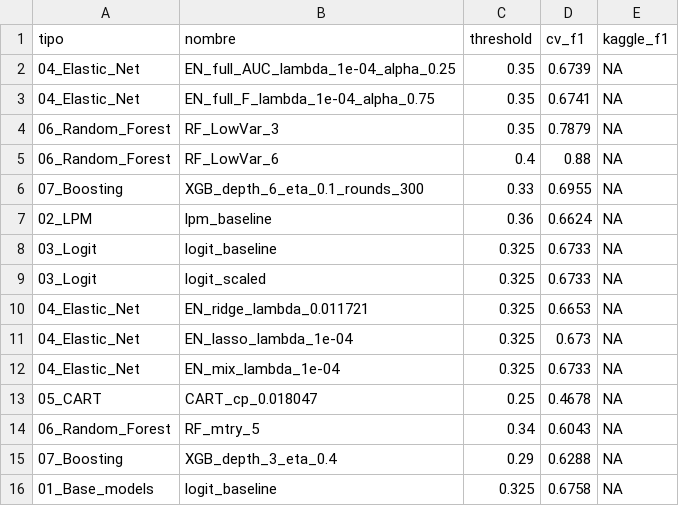
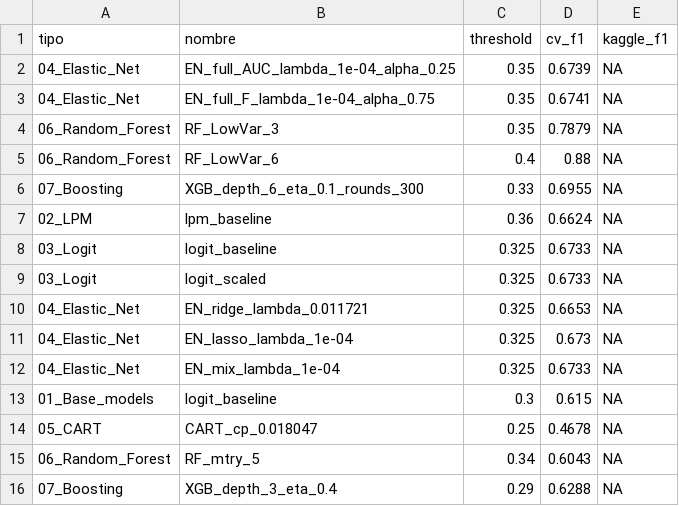
Before and after one commit to camilorianog/BDML_PS02_Equipo_02, a CSV file: 02_models/log.csv, drawn as a sheet.

Commit message:
Revert "Rerun de logit baseline"
This reverts commit a6698b0de3c1db3948fb91fe07ec85c9d80aabfa.

```diff
--- a/02_models/log.csv
+++ b/02_models/log.csv
@@ -12,2 +12,3 @@
 "04_Elastic_Net","EN_mix_lambda_1e-04",0.325,0.6733,NA
+"01_Base_models","logit_baseline",0.3,0.615,NA
 "05_CART","CART_cp_0.018047",0.25,0.4678,NA
@@ -15,2 +16 @@
 "07_Boosting","XGB_depth_3_eta_0.4",0.29,0.6288,NA
-"01_Base_models","logit_baseline",0.325,0.6758,NA
```
Also changed, not shown: 1 other file.
